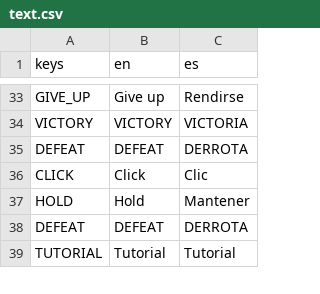
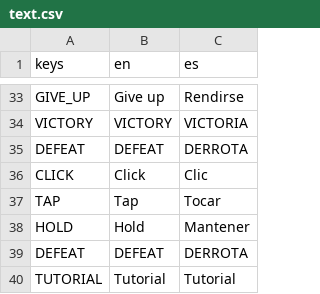
Before and after one commit to leelim81/samara, a CSV file: text/text.csv, drawn as a sheet; only a part is shown, gaps mark what is left out.

```diff
--- a/text/text.csv
+++ b/text/text.csv
@@ -36,2 +36,3 @@ DEFEAT,DEFEAT,DERROTA
 CLICK,Click,Clic
+TAP,Tap,Tocar
 HOLD,Hold,Mantener
```
Also changed, not shown: 13 other files.
